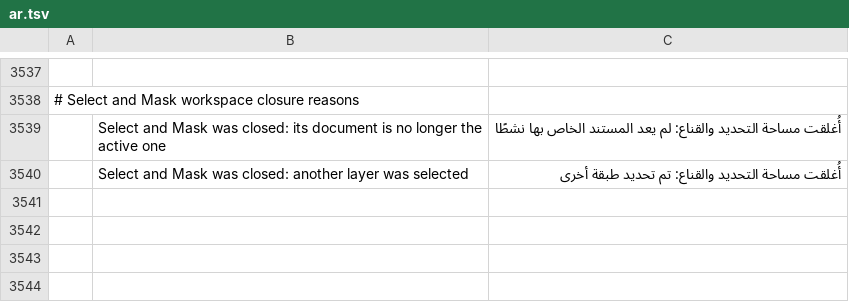
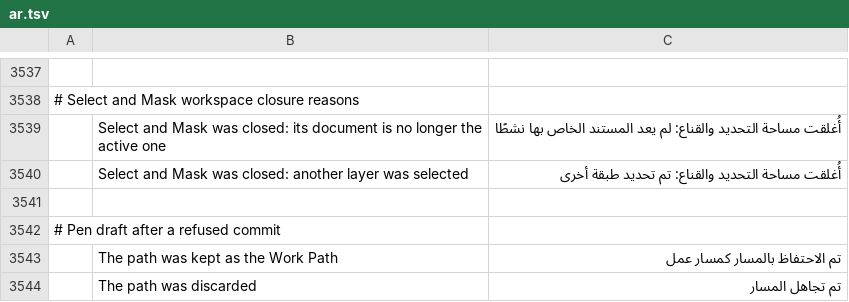
Before and after one commit to wanikhawar/photocraft, a TSV file: crates/ui-egui/src/i18n/ar.tsv, drawn as a sheet; only a part is shown, gaps mark what is left out; the diff names each change by its address in the sheet, - before the commit and + after, or states it on an @@ line.

Commit message:
Translate Pen draft notices into Arabic

```diff
--- a/crates/ui-egui/src/i18n/ar.tsv
+++ b/crates/ui-egui/src/i18n/ar.tsv
+row 3541: (empty)
+row 3542: # Pen draft after a refused commit
+row 3543:  | The path was kept as the Work Path | تم الاحتفاظ بالمسار كمسار عمل
+row 3544:  | The path was discarded | تم تجاهل المسار
```
